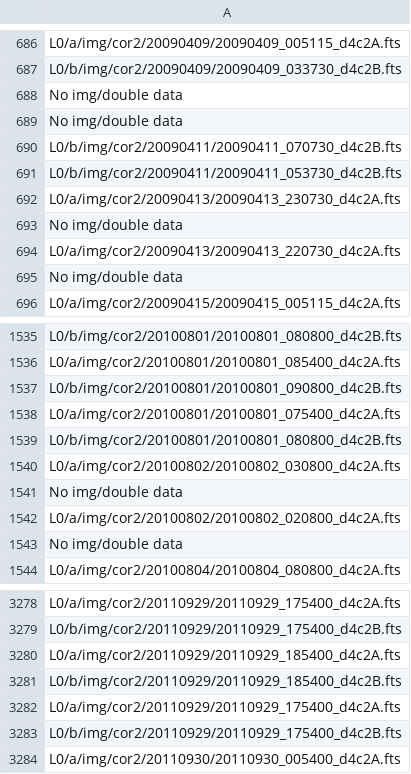
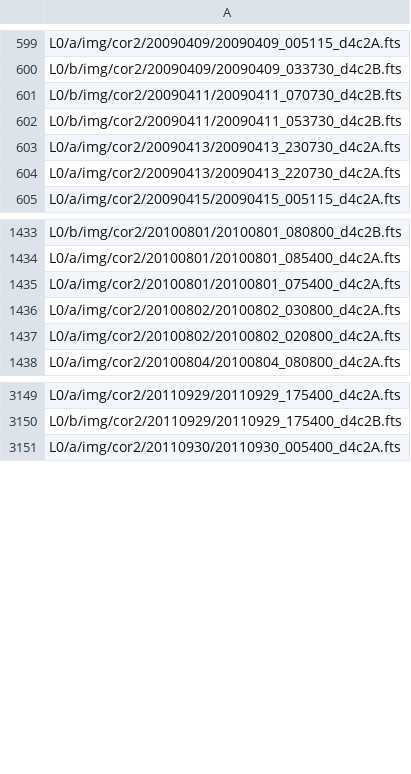
Before and after one commit to franciscoai/2020_gcs_with_ml, a CSV file: nn_training/corona_background/catalogues/cor2_path_list.csv, drawn as a sheet; only a part is shown, gaps mark what is left out; the diff covers the shown part only.

```diff
--- a/nn_training/corona_background/catalogues/cor2_path_list.csv
+++ b/nn_training/corona_background/catalogues/cor2_path_list.csv
@@ -687,4 +600,2 @@ L0/a/img/cor2/20090409/20090409_005115_d4c2A.fts
 L0/b/img/cor2/20090409/20090409_033730_d4c2B.fts
-No img/double data
-No img/double data
 L0/b/img/cor2/20090411/20090411_070730_d4c2B.fts
@@ -692,5 +603,3 @@ L0/b/img/cor2/20090411/20090411_053730_d4c2B.fts
 L0/a/img/cor2/20090413/20090413_230730_d4c2A.fts
-No img/double data
 L0/a/img/cor2/20090413/20090413_220730_d4c2A.fts
-No img/double data
 L0/a/img/cor2/20090415/20090415_005115_d4c2A.fts
@@ -1536,9 +1434,5 @@ L0/b/img/cor2/20100801/20100801_080800_d4c2B.fts
 L0/a/img/cor2/20100801/20100801_085400_d4c2A.fts
-L0/b/img/cor2/20100801/20100801_090800_d4c2B.fts
 L0/a/img/cor2/20100801/20100801_075400_d4c2A.fts
-L0/b/img/cor2/20100801/20100801_080800_d4c2B.fts
 L0/a/img/cor2/20100802/20100802_030800_d4c2A.fts
-No img/double data
 L0/a/img/cor2/20100802/20100802_020800_d4c2A.fts
-No img/double data
 L0/a/img/cor2/20100804/20100804_080800_d4c2A.fts
@@ -3279,6 +3150,2 @@ L0/a/img/cor2/20110929/20110929_175400_d4c2A.fts
 L0/b/img/cor2/20110929/20110929_175400_d4c2B.fts
-L0/a/img/cor2/20110929/20110929_185400_d4c2A.fts
-L0/b/img/cor2/20110929/20110929_185400_d4c2B.fts
-L0/a/img/cor2/20110929/20110929_175400_d4c2A.fts
-L0/b/img/cor2/20110929/20110929_175400_d4c2B.fts
 L0/a/img/cor2/20110930/20110930_005400_d4c2A.fts
```
Also changed, not shown: 137 removed rows elsewhere in this file, 2 other files.
